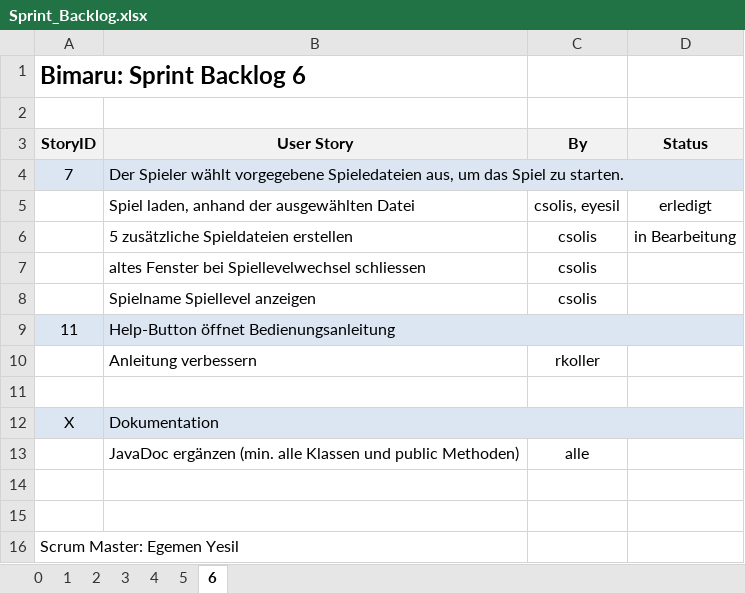
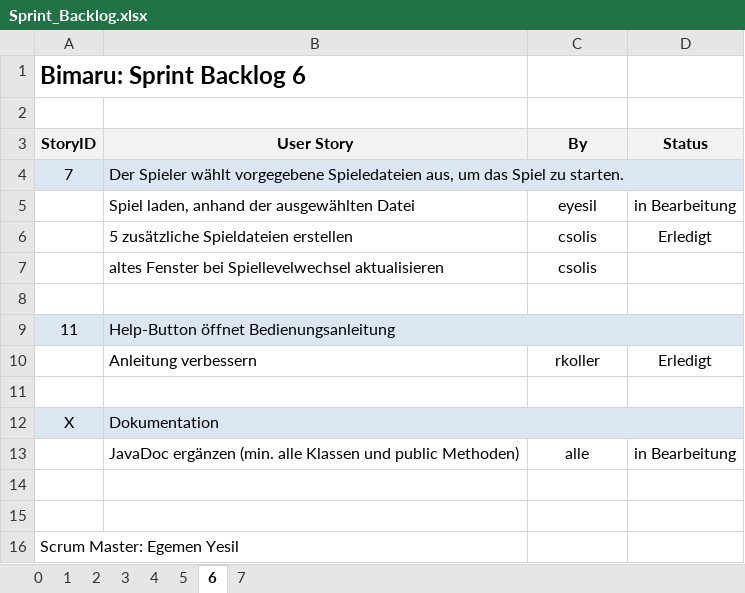
Before and after one commit to Double-A-92/Bimaru, an Excel workbook: ScrumDoku/Sprint_Backlog.xlsx, sheet 6, drawn as a sheet; values as stored, in another font and other column widths than the file's, no borders; removed rows and columns are numbered as before the commit, all else as after; the diff names each change by its address in the sheet, - before the commit and + after, or states it on an @@ line.

```diff
--- a/ScrumDoku/Sprint_Backlog.xlsx (sheet 6)
+++ b/ScrumDoku/Sprint_Backlog.xlsx (sheet 6)
+sheet tab: 7
-row 5:  | Spiel laden, anhand der ausgewählten Datei | csolis, eyesil | erledigt
+row 5:  | Spiel laden, anhand der ausgewählten Datei | eyesil | in Bearbeitung
-D6 (Status): in Bearbeitung
+D6 (Status): Erledigt
-B7 (User Story): …bei Spiellevelwechsel schliessen
+B7 (User Story): …bei Spiellevelwechsel aktualisieren
-row 8:  | Spielname Spiellevel anzeigen | csolis
+row 8: (empty)
-D10 (Status): (empty)
+D10 (Status): Erledigt
-D13 (Status): (empty)
+D13 (Status): in Bearbeitung
```
Also changed, not shown: sheet 5, sheet 4, sheet 3, ScrumDoku/Product_Backlog.xlsx.
